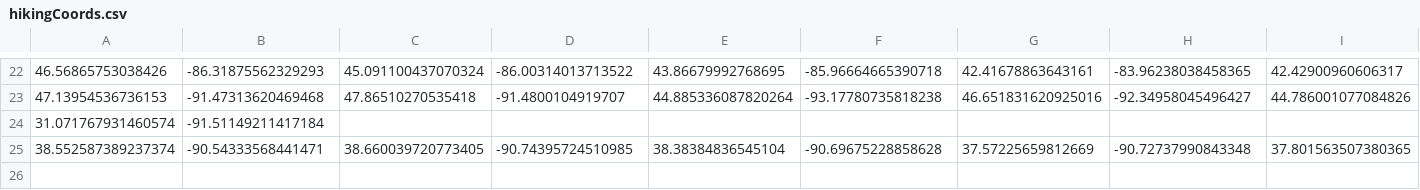
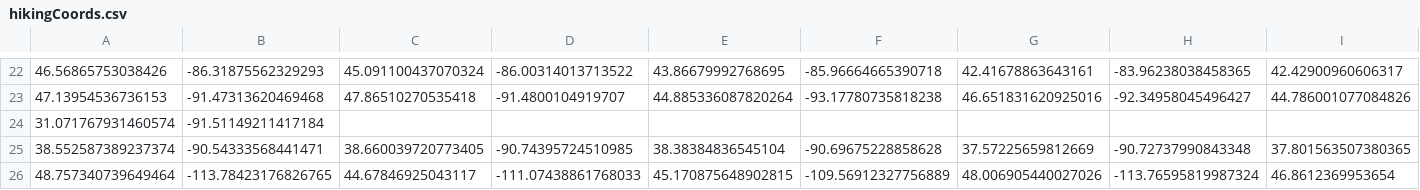
Before and after one commit to akhilb1644/twentyTimeProject, a CSV file: hikingCoords.csv, drawn as a sheet; only a part is shown, gaps mark what is left out; rows hold the shown columns only; the diff names each change by its address in the sheet, - before the commit and + after, or states it on an @@ line.

Commit message:
Update hikingCoords.csv
Montana complete.

```diff
--- a/hikingCoords.csv
+++ b/hikingCoords.csv
+row 26: 48.757340739649464 | -113.78423176826765 | 44.67846925043117 | -111.07438861768033 | 45.170875648902815 | -109.56912327756889 | 48.006905440027026 | -113.76595819987324 | 46.8612369953654
```
